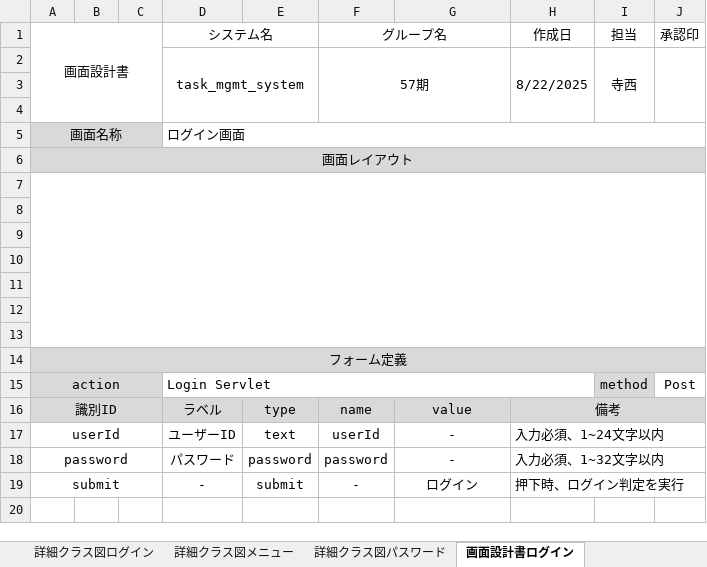
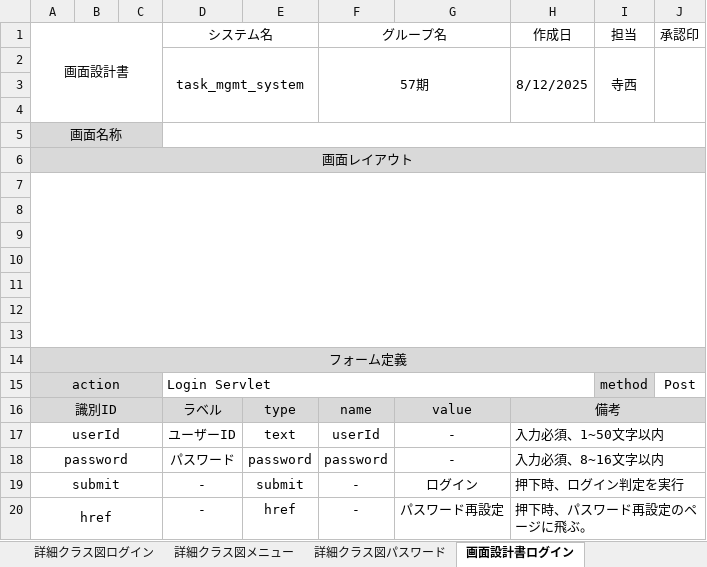
Before and after one commit to Kimoto-Shogo/task_mgmt_system, an Excel workbook: テラニシ成果物/プロジェクト型演習_成果物フォーマット 寺西.xlsx, sheet 画面設計書ログイン, drawn as a sheet; values as stored, in another font and other column widths than the file's, no borders; charts and pictures not drawn; the diff names each change by its address in the sheet, - before the commit and + after, or states it on an @@ line.

Commit message:
Revert "パスワード再設定単体テスト途中"

```diff
--- a/テラニシ成果物/プロジェクト型演習_成果物フォーマット 寺西.xlsx (sheet 画面設計書ログイン)
+++ b/テラニシ成果物/プロジェクト型演習_成果物フォーマット 寺西.xlsx (sheet 画面設計書ログイン)
-H2 (作成日): 8/22/2025
+H2 (作成日): 8/12/2025
-D5 (システム名): ログイン画面
+D5 (システム名): (empty)
-H17 (作成日): 入力必須、1~24文字以内
+H17 (作成日): 入力必須、1~50文字以内
-H18 (作成日): 入力必須、1~32文字以内
+H18 (作成日): 入力必須、8~16文字以内
+row 20: href |  |  | - | href | - | パスワード再設定 | 押下時、パスワード再設定のページに飛ぶ。
```
Also changed, not shown: sheet 画面設計書メニュー, sheet テスト仕様書兼結果報告書 パスワード, other sheet tabs, charts or pictures, 2 other files.
